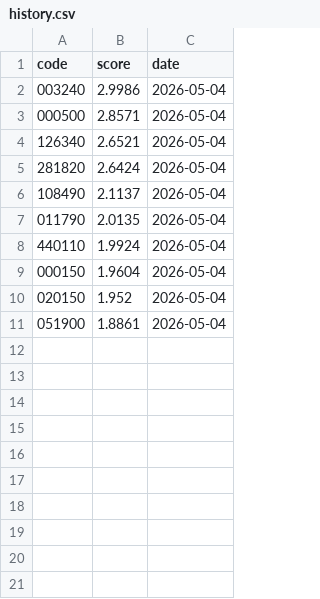
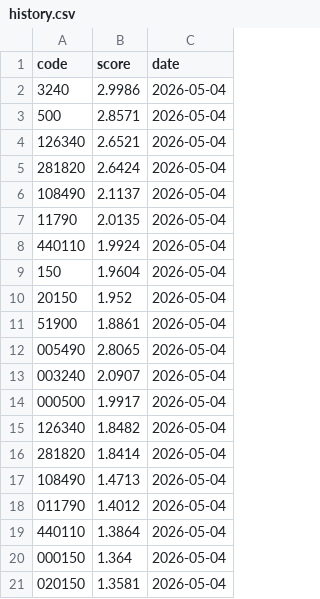
Before and after one commit to stanleyim/choonsimi, a CSV file: history.csv, drawn as a sheet.

```diff
--- a/history.csv
+++ b/history.csv
@@ -1,4 +1,4 @@
 code,score,date
-003240,2.9986,2026-05-04
-000500,2.8571,2026-05-04
+3240,2.9986,2026-05-04
+500,2.8571,2026-05-04
 126340,2.6521,2026-05-04
@@ -6,6 +6,16 @@ code,score,date
 108490,2.1137,2026-05-04
-011790,2.0135,2026-05-04
+11790,2.0135,2026-05-04
 440110,1.9924,2026-05-04
-000150,1.9604,2026-05-04
-020150,1.952,2026-05-04
-051900,1.8861,2026-05-04
+150,1.9604,2026-05-04
+20150,1.952,2026-05-04
+51900,1.8861,2026-05-04
+005490,2.8065,2026-05-04
+003240,2.0907,2026-05-04
+000500,1.9917,2026-05-04
+126340,1.8482,2026-05-04
+281820,1.8414,2026-05-04
+108490,1.4713,2026-05-04
+011790,1.4012,2026-05-04
+440110,1.3864,2026-05-04
+000150,1.364,2026-05-04
+020150,1.3581,2026-05-04
```
Also changed, not shown: 1 other file.
